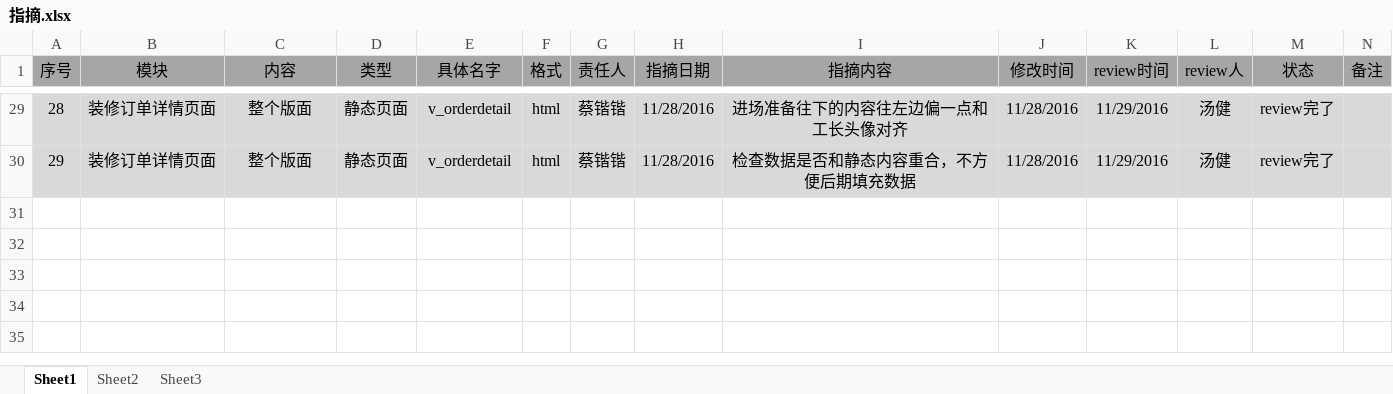
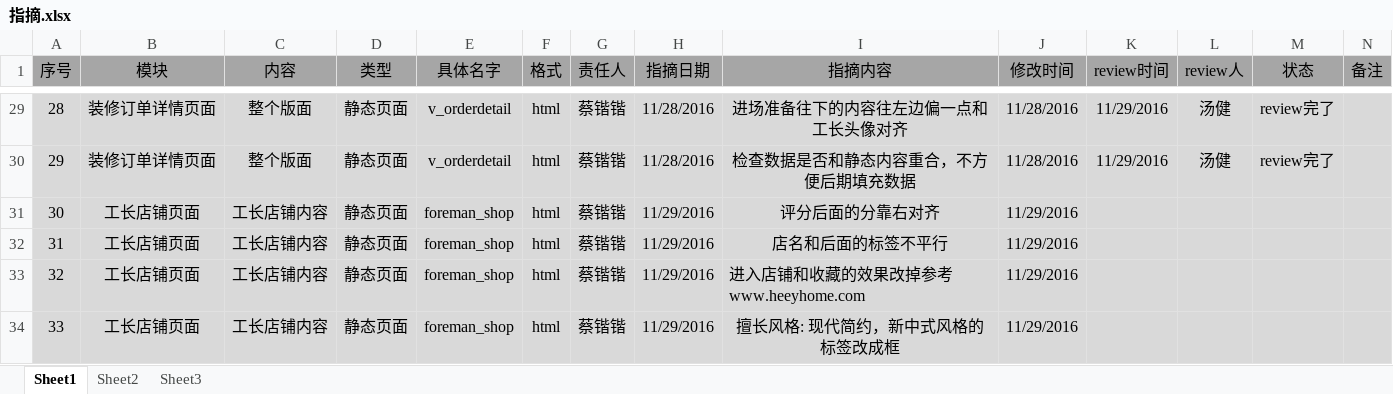
Before and after one commit to HeeyHomeIT/Heigh-ho_Network, an Excel workbook: doc/web/指摘.xlsx, sheet Sheet1, drawn as a sheet; only a part is shown, gaps mark what is left out; values as stored, in another font and other column widths than the file's, no borders; charts and pictures not drawn; the diff names each change by its address in the sheet, - before the commit and + after, or states it on an @@ line.

Commit message:
指摘提交

```diff
--- a/doc/web/指摘.xlsx (sheet Sheet1)
+++ b/doc/web/指摘.xlsx (sheet Sheet1)
+row 31: 30 | 工长店铺页面 | 工长店铺内容 | 静态页面 | foreman_shop | html | 蔡锴锴 | 11/29/2016 | 评分后面的分靠右对齐 | 11/29/2016
+row 32: 31 | 工长店铺页面 | 工长店铺内容 | 静态页面 | foreman_shop | html | 蔡锴锴 | 11/29/2016 | 店名和后面的标签不平行 | 11/29/2016
+row 33: 32 | 工长店铺页面 | 工长店铺内容 | 静态页面 | foreman_shop | html | 蔡锴锴 | 11/29/2016 | 进入店铺和收藏的效果改掉参考www.heeyhome.com | 11/29/2016
+row 34: 33 | 工长店铺页面 | 工长店铺内容 | 静态页面 | foreman_shop | html | 蔡锴锴 | 11/29/2016 | 擅长风格: 现代简约，新中式风格的标签改成框 | 11/29/2016
```
Also changed, not shown: charts or pictures.
